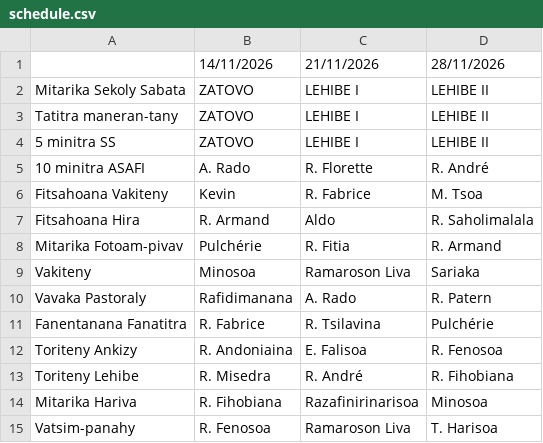
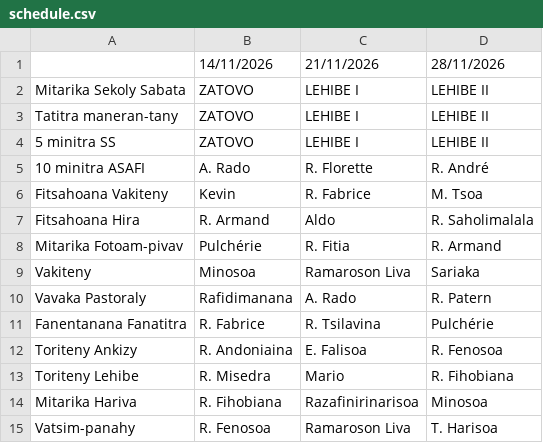
Before and after one commit to nainaw/fanompo, a CSV file: schedule.csv, drawn as a sheet.

Commit message:
Update schedule from Google Sheets (12/11/2026 11:08:14)

```diff
--- a/schedule.csv
+++ b/schedule.csv
@@ -12,3 +12,3 @@
 "Toriteny Ankizy","R. Andoniaina","E. Falisoa","R. Fenosoa"
-"Toriteny Lehibe","R. Misedra","R. André","R. Fihobiana"
+"Toriteny Lehibe","R. Misedra","Mario","R. Fihobiana"
 "Mitarika Hariva","R. Fihobiana","Razafinirinarisoa","Minosoa"
```
